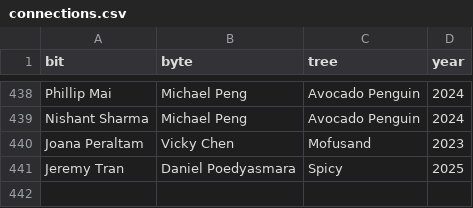
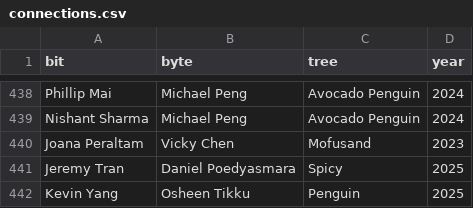
Before and after one commit to LemonCut/bit-byte-tree-viewer, a CSV file: src/data/connections.csv, drawn as a sheet; only a part is shown, gaps mark what is left out.

Commit message:
Add: Kevin Yang

```diff
--- a/src/data/connections.csv
+++ b/src/data/connections.csv
@@ -441 +441,2 @@ Joana Peraltam,Vicky Chen,Mofusand,2023
 Jeremy Tran,Daniel Poedyasmara,Spicy,2025
+Kevin Yang,Osheen Tikku,Penguin,2025
```
